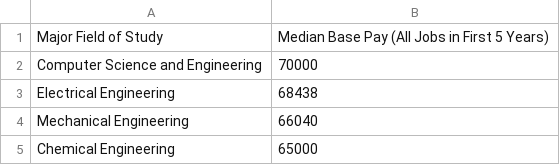
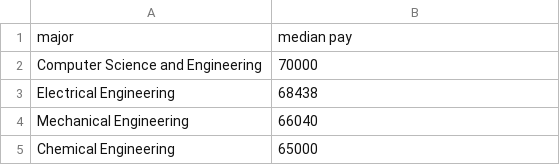
Before and after one commit to johnnzhou/Final-Project, a CSV file: data/best_25.csv, drawn as a sheet; only a part is shown.

Commit message:
Modified File Structure and Aggregated Dataset

```diff
--- a/data/best_25.csv
+++ b/data/best_25.csv
@@ -1,2 +1,2 @@
-Major Field of Study,Median Base Pay (All Jobs in First 5 Years)
+major,median pay
 Computer Science and Engineering,70000
```
Also changed, not shown: data/worst_25.csv, 29 other files.
